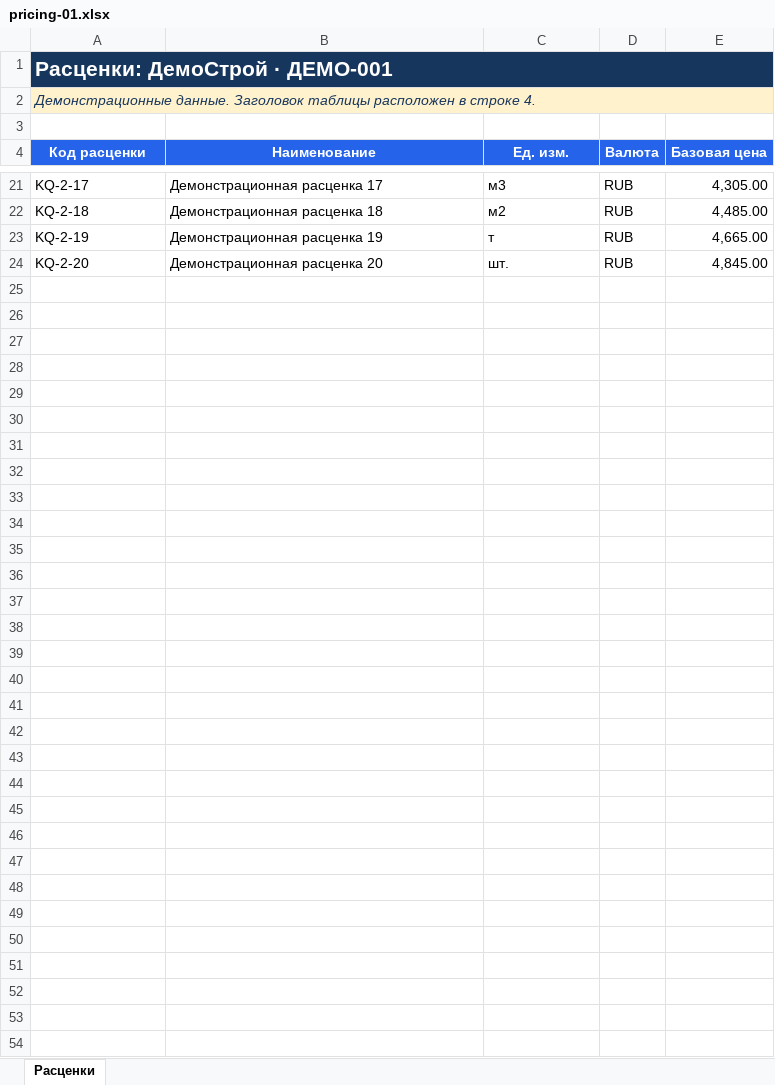
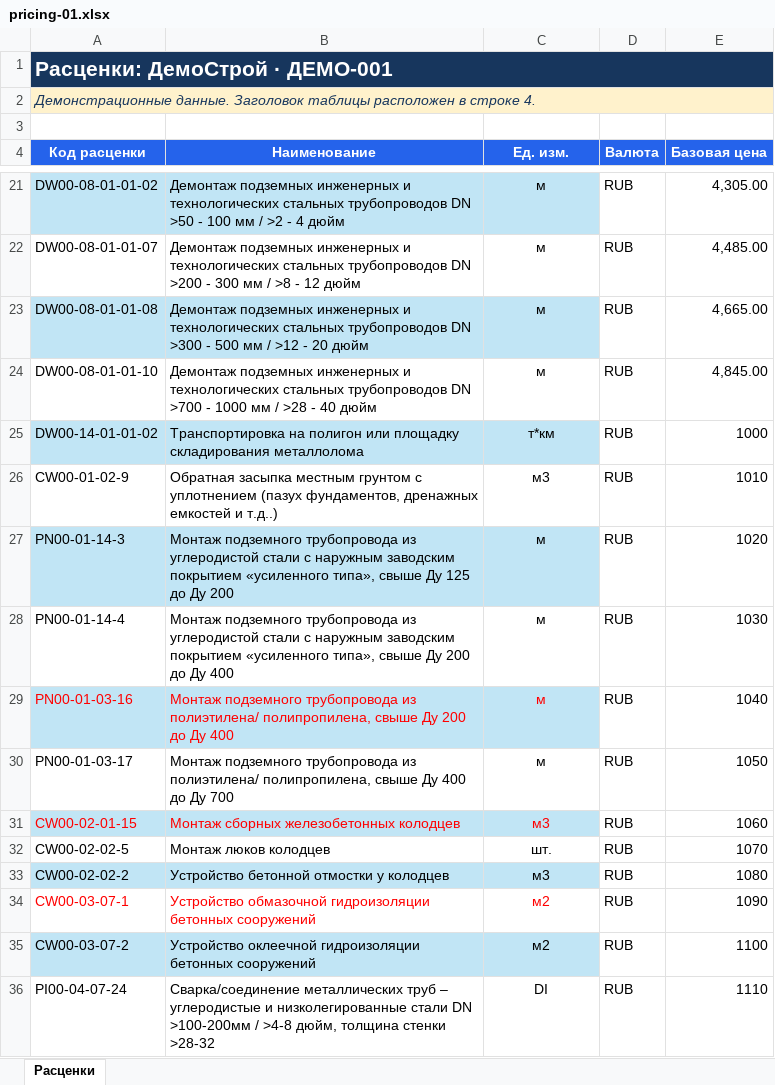
Before and after one commit to shotik83-netizen/NZP-Calc, an Excel workbook: pricing/pricing-01.xlsx, sheet Расценки, drawn as a sheet; only a part is shown, gaps mark what is left out; values as stored, in another font and other column widths than the file's, no borders; table styles not drawn; removed rows and columns are numbered as before the commit, all else as after; the diff covers the shown part only; the diff names each change by its address in the sheet, - before the commit and + after, or states it on an @@ line.

```diff
--- a/pricing/pricing-01.xlsx (sheet Расценки)
+++ b/pricing/pricing-01.xlsx (sheet Расценки)
-A21 (Код расценки): KQ-2-17
+A21 (Код расценки): DW00-08-01-01-02
-A21:C21 fill: none
+A21:C21 fill: #C1E5F5
-B21 (Наименование): Демонстрационная расценка 17
+B21 (Наименование): Демонтаж подземных инженерных и технологических стальных трубопроводов DN >50 - 100 мм / >2 - 4 дюйм
-C21 (Ед. изм.): м3
+C21 (Ед. изм.): м
-C21:C22 alignment: left
+C21:C22 alignment: center
-A22 (Код расценки): KQ-2-18
+A22 (Код расценки): DW00-08-01-01-07
-B22 (Наименование): Демонстрационная расценка 18
+B22 (Наименование): Демонтаж подземных инженерных и технологических стальных трубопроводов DN >200 - 300 мм / >8 - 12 дюйм
-C22 (Ед. изм.): м2
+C22 (Ед. изм.): м
-row 23: KQ-2-19 | Демонстрационная расценка 19 | т | RUB | 4,665.00
-row 24: KQ-2-20 | Демонстрационная расценка 20 | шт. | RUB | 4,845.00
+row 23: DW00-08-01-01-08 | Демонтаж подземных инженерных и технологических стальных трубопроводов DN >300 - 500 мм / >12 - 20 дюйм | м | RUB | 4,665.00
+row 24: DW00-08-01-01-10 | Демонтаж подземных инженерных и технологических стальных трубопроводов DN >700 - 1000 мм / >28 - 40 дюйм | м | RUB | 4,845.00
+row 25: DW00-14-01-01-02 | Транспортировка на полигон или площадку складирования металлолома | т*км | RUB | 1000
+row 26: CW00-01-02-9 | Обратная засыпка местным грунтом с уплотнением (пазух фундаментов, дренажных емкостей и т.д..) | м3 | RUB | 1010
+row 27: PN00-01-14-3 | Монтаж подземного трубопровода из углеродистой стали с наружным заводским покрытием «усиленного типа», свыше Ду 125 до Ду 200 | м | RUB | 1020
+row 28: PN00-01-14-4 | Монтаж подземного трубопровода из углеродистой стали с наружным заводским покрытием «усиленного типа», свыше Ду 200 до Ду 400 | м | RUB | 1030
+row 29: PN00-01-03-16 | Монтаж подземного трубопровода из полиэтилена/ полипропилена, свыше Ду 200 до Ду 400 | м | RUB | 1040
+row 30: PN00-01-03-17 | Монтаж подземного трубопровода из полиэтилена/ полипропилена, свыше Ду 400 до Ду 700 | м | RUB | 1050
+row 31: CW00-02-01-15 | Монтаж сборных железобетонных колодцев | м3 | RUB | 1060
+row 32: CW00-02-02-5 | Монтаж люков колодцев | шт. | RUB | 1070
+row 33: CW00-02-02-2 | Устройство бетонной отмостки у колодцев | м3 | RUB | 1080
+row 34: CW00-03-07-1 | Устройство обмазочной гидроизоляции бетонных сооружений | м2 | RUB | 1090
+row 35: CW00-03-07-2 | Устройство оклеечной гидроизоляции бетонных сооружений | м2 | RUB | 1100
+row 36: PI00-04-07-24 | Сварка/соединение металлических труб – углеродистые и низколегированные стали DN >100-200мм / >4-8 дюйм, толщина стенки >28-32 | DI | RUB | 1110
```
Also changed, not shown: 160 added rows, 14 removed rows, 6 edited cells and cell formats elsewhere in this sheet, pricing/pricing-02.xlsx, pricing/pricing-03.xlsx, 4 other files.
